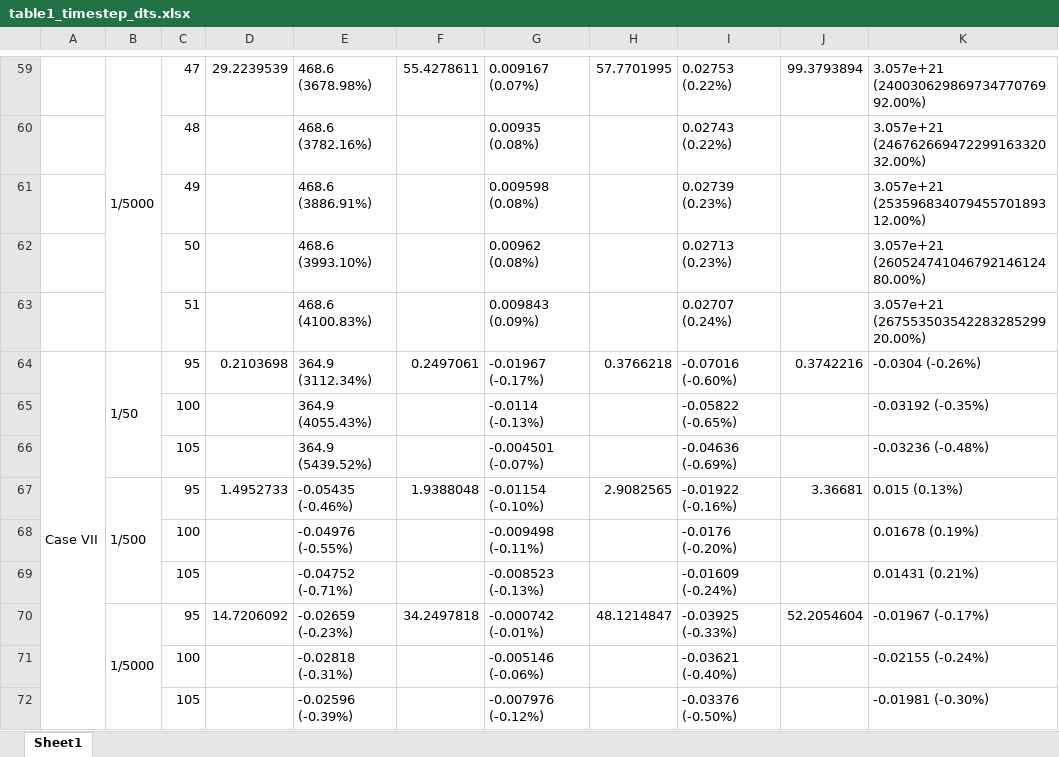
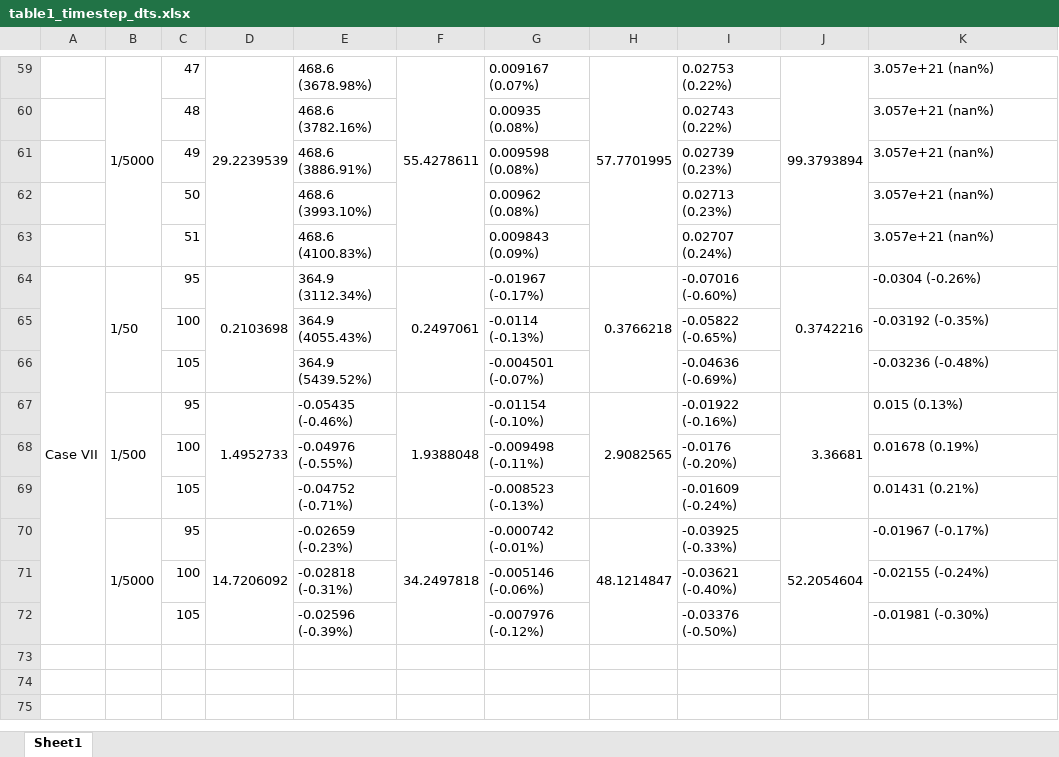
Before and after one commit to Lonelygarden/Project_sv32_EMC, an Excel workbook: table1_timestep_dts.xlsx, sheet Sheet1, drawn as a sheet; only a part is shown, gaps mark what is left out; values as stored, in another font and other column widths than the file's, no cell formats; the diff covers the shown part only; the diff names each change by its address in the sheet, - before the commit and + after, or states it on an @@ line.

```diff
--- a/table1_timestep_dts.xlsx (sheet Sheet1)
+++ b/table1_timestep_dts.xlsx (sheet Sheet1)
+D59:D63 merged
+F59:F63 merged
+H59:H63 merged
+J59:J63 merged
-K59: 3.057e+21 (24003062986973477076992.00%)
+K59: 3.057e+21 (nan%)
-K60: 3.057e+21 (24676266947229916332032.00%)
+K60: 3.057e+21 (nan%)
-K61: 3.057e+21 (25359683407945570189312.00%)
+K61: 3.057e+21 (nan%)
-K62: 3.057e+21 (26052474104679214612480.00%)
+K62: 3.057e+21 (nan%)
-K63: 3.057e+21 (26755350354228328529920.00%)
+K63: 3.057e+21 (nan%)
+D64:D66 merged
+F64:F66 merged
+H64:H66 merged
+J64:J66 merged
+D67:D69 merged
+F67:F69 merged
+H67:H69 merged
+J67:J69 merged
+D70:D72 merged
+F70:F72 merged
+H70:H72 merged
+J70:J72 merged
```
Also changed, not shown: 5 edited cells and merged cells elsewhere in this sheet, cell formats, 15 other files.
